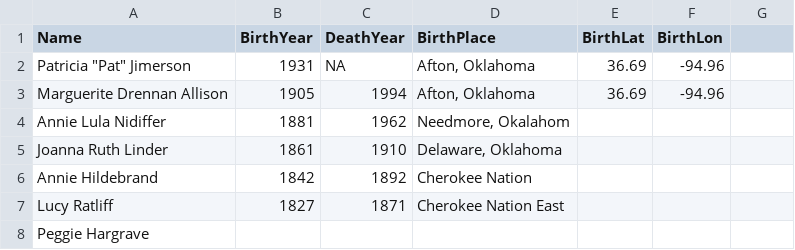
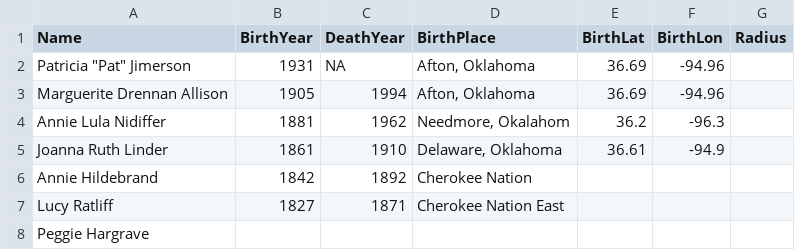
Before and after one commit to lbhendricks/AncestorMap, a CSV file: data_tabular/MaternalLine_Data.csv, drawn as a sheet; the diff names each change by its address in the sheet, - before the commit and + after, or states it on an @@ line.

```diff
--- a/data_tabular/MaternalLine_Data.csv
+++ b/data_tabular/MaternalLine_Data.csv
-G1: (empty)
+G1: Radius
-E4 (BirthLat): (empty)
+E4 (BirthLat): 36.2
-F4 (BirthLon): (empty)
+F4 (BirthLon): -96.3
-E5 (BirthLat): (empty)
+E5 (BirthLat): 36.61
-F5 (BirthLon): (empty)
+F5 (BirthLon): -94.9
```
Also changed, not shown: 10 other files.
